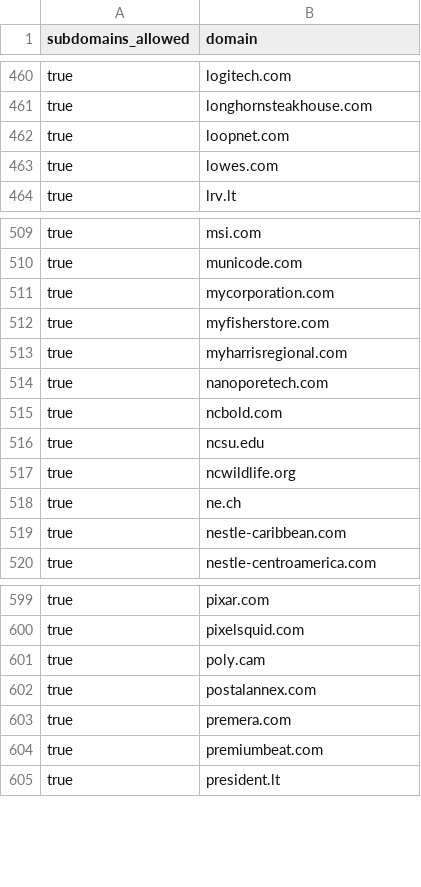
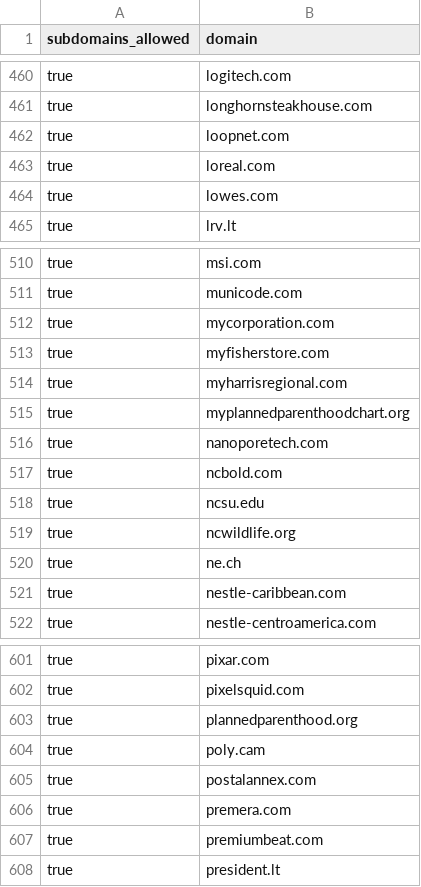
Before and after one commit to WobblyFish/WobblyFish.github.io, a CSV file: my_browser/allow_domain.csv, drawn as a sheet; only a part is shown, gaps mark what is left out; the diff names each change by its address in the sheet, - before the commit and + after, or states it on an @@ line.

Commit message:
Update allow_domain.csv

```diff
--- a/my_browser/allow_domain.csv
+++ b/my_browser/allow_domain.csv
+row 463: true | loreal.com
+row 515: true | myplannedparenthoodchart.org
+row 603: true | plannedparenthood.org
```
